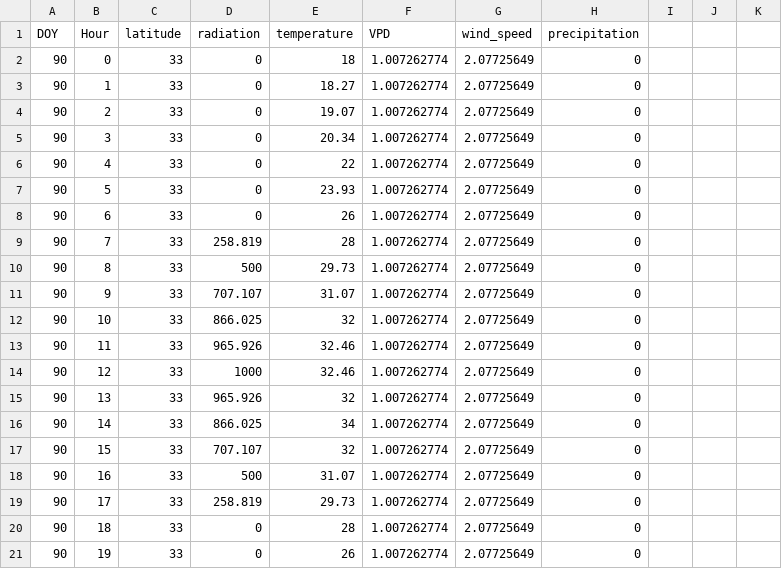
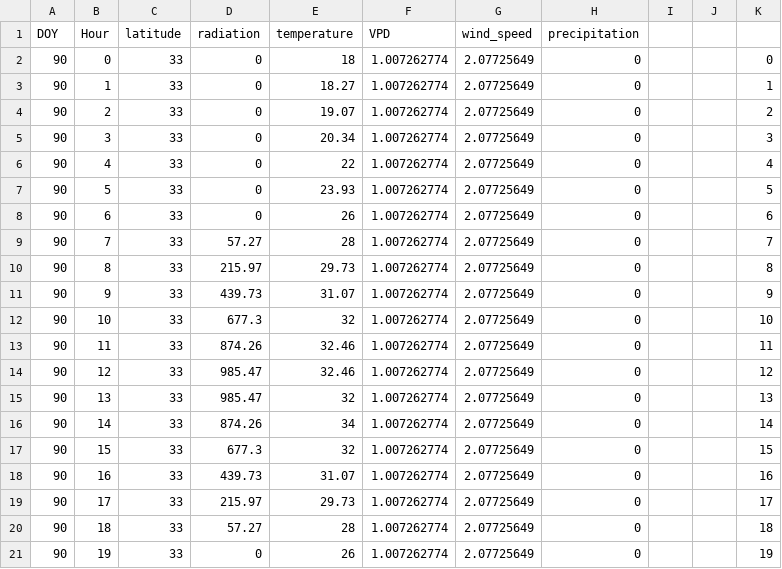
Before and after one commit to Seji-jam/Minimum_Plant_Model, a CSV file: generated_hourly_weather_data.csv, drawn as a sheet; only a part is shown; the diff covers the shown part only.

Commit message:
changed solar radiation
units are now W m-2 (= joules m-2 s-1)

```diff
--- a/generated_hourly_weather_data.csv
+++ b/generated_hourly_weather_data.csv
@@ -2,20 +2,20 @@ DOY,Hour,latitude,radiation,temperature,VPD,wind_speed,precipitation
-90,0,33,0,18,1.007262774,2.07725649,0
-90,1,33,0,18.27,1.007262774,2.07725649,0
-90,2,33,0,19.07,1.007262774,2.07725649,0
-90,3,33,0,20.34,1.007262774,2.07725649,0
-90,4,33,0,22,1.007262774,2.07725649,0
-90,5,33,0,23.93,1.007262774,2.07725649,0
-90,6,33,0,26,1.007262774,2.07725649,0
-90,7,33,258.819,28,1.007262774,2.07725649,0
-90,8,33,500,29.73,1.007262774,2.07725649,0
-90,9,33,707.107,31.07,1.007262774,2.07725649,0
-90,10,33,866.025,32,1.007262774,2.07725649,0
-90,11,33,965.926,32.46,1.007262774,2.07725649,0
-90,12,33,1000,32.46,1.007262774,2.07725649,0
-90,13,33,965.926,32,1.007262774,2.07725649,0
-90,14,33,866.025,34,1.007262774,2.07725649,0
-90,15,33,707.107,32,1.007262774,2.07725649,0
-90,16,33,500,31.07,1.007262774,2.07725649,0
-90,17,33,258.819,29.73,1.007262774,2.07725649,0
-90,18,33,0,28,1.007262774,2.07725649,0
-90,19,33,0,26,1.007262774,2.07725649,0
+90,0,33,0,18,1.007262774,2.07725649,0,,,0
+90,1,33,0,18.27,1.007262774,2.07725649,0,,,1
+90,2,33,0,19.07,1.007262774,2.07725649,0,,,2
+90,3,33,0,20.34,1.007262774,2.07725649,0,,,3
+90,4,33,0,22,1.007262774,2.07725649,0,,,4
+90,5,33,0,23.93,1.007262774,2.07725649,0,,,5
+90,6,33,0,26,1.007262774,2.07725649,0,,,6
+90,7,33,57.27,28,1.007262774,2.07725649,0,,,7
+90,8,33,215.97,29.73,1.007262774,2.07725649,0,,,8
+90,9,33,439.73,31.07,1.007262774,2.07725649,0,,,9
+90,10,33,677.3,32,1.007262774,2.07725649,0,,,10
+90,11,33,874.26,32.46,1.007262774,2.07725649,0,,,11
+90,12,33,985.47,32.46,1.007262774,2.07725649,0,,,12
+90,13,33,985.47,32,1.007262774,2.07725649,0,,,13
+90,14,33,874.26,34,1.007262774,2.07725649,0,,,14
+90,15,33,677.3,32,1.007262774,2.07725649,0,,,15
+90,16,33,439.73,31.07,1.007262774,2.07725649,0,,,16
+90,17,33,215.97,29.73,1.007262774,2.07725649,0,,,17
+90,18,33,57.27,28,1.007262774,2.07725649,0,,,18
+90,19,33,0,26,1.007262774,2.07725649,0,,,19
```
Also changed, not shown: 40 edited cells elsewhere in this file.
